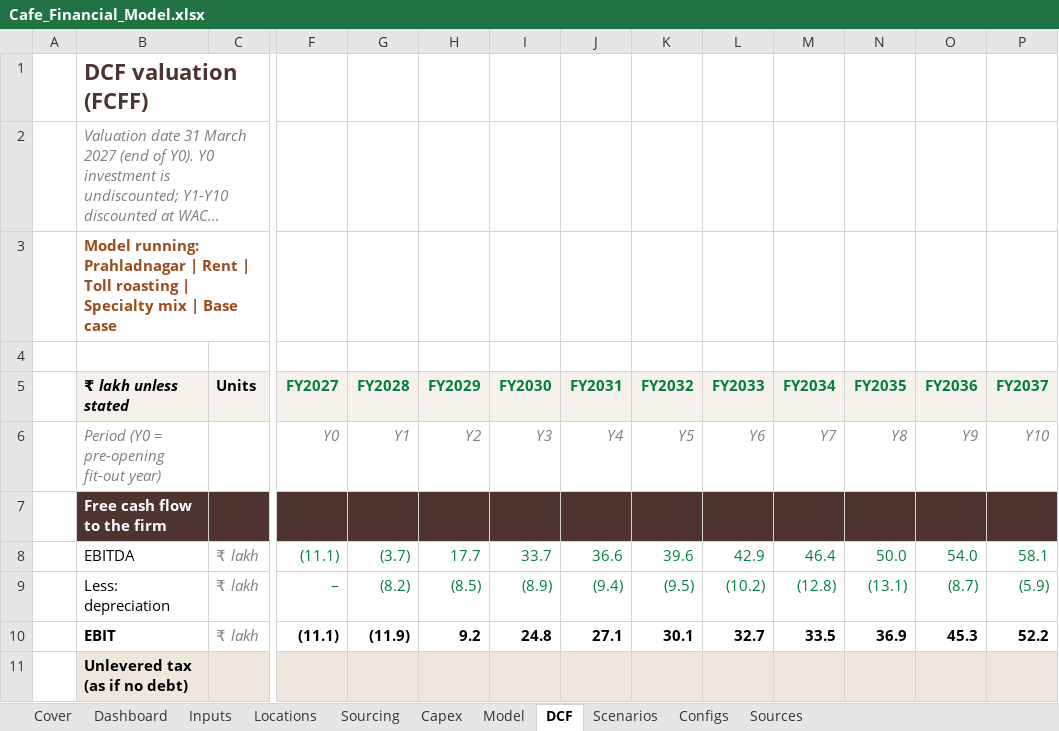
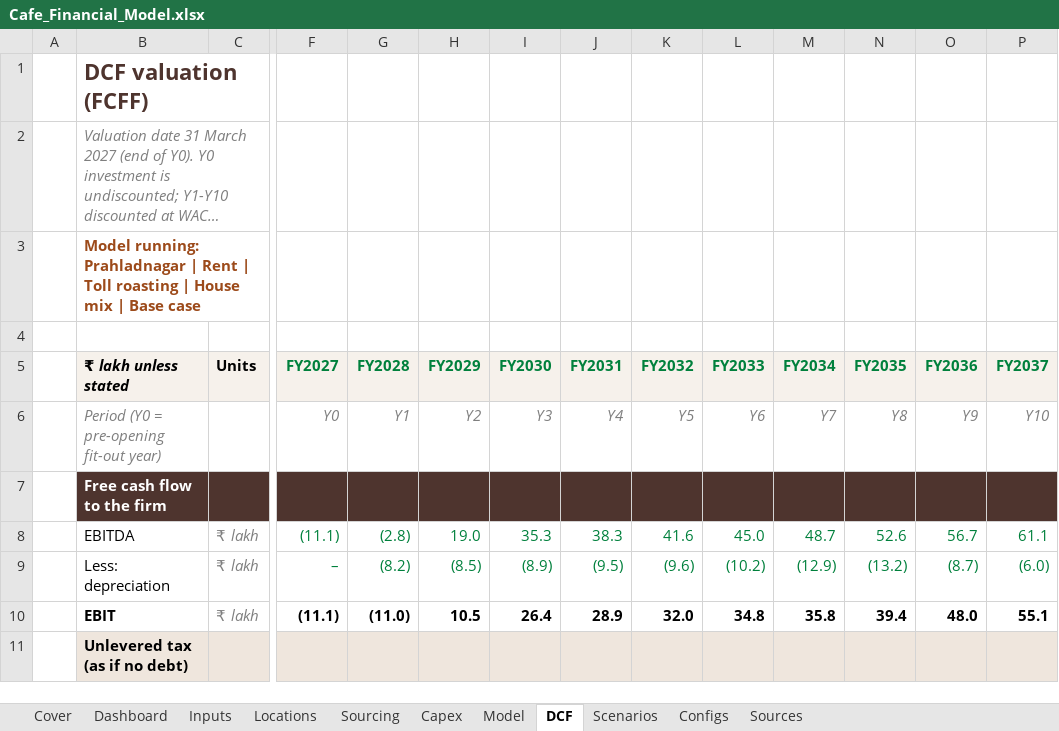
Before and after one commit to rakeshr2024-star/coffee, an Excel workbook: Cafe_Financial_Model.xlsx, sheet DCF, drawn as a sheet; only a part is shown, gaps mark what is left out; long unchanged cells end in …; values as stored, in another font and other column widths than the file's, no borders; the diff covers the shown part only; the diff names each change by its address in the sheet, - before the commit and + after, or states it on an @@ line.

```diff
--- a/Cafe_Financial_Model.xlsx (sheet DCF)
+++ b/Cafe_Financial_Model.xlsx (sheet DCF)
-B3 (₹ lakh unless stated): …roasting | Specialty mix |…
+B3 (₹ lakh unless stated): …roasting | House mix |…
-G8 (FY2028): (3.7)
+G8 (FY2028): (2.8)
-H8 (FY2029): 17.7
+H8 (FY2029): 19.0
-I8 (FY2030): 33.7
+I8 (FY2030): 35.3
-J8 (FY2031): 36.6
+J8 (FY2031): 38.3
-K8 (FY2032): 39.6
+K8 (FY2032): 41.6
-L8 (FY2033): 42.9
+L8 (FY2033): 45.0
-M8 (FY2034): 46.4
+M8 (FY2034): 48.7
-N8 (FY2035): 50.0
+N8 (FY2035): 52.6
-O8 (FY2036): 54.0
+O8 (FY2036): 56.7
-P8 (FY2037): 58.1
+P8 (FY2037): 61.1
-J9 (FY2031): (9.4)
+J9 (FY2031): (9.5)
-K9 (FY2032): (9.5)
+K9 (FY2032): (9.6)
-M9 (FY2034): (12.8)
+M9 (FY2034): (12.9)
-N9 (FY2035): (13.1)
+N9 (FY2035): (13.2)
-P9 (FY2037): (5.9)
+P9 (FY2037): (6.0)
-G10 (FY2028): (11.9)
+G10 (FY2028): (11.0)
-H10 (FY2029): 9.2
+H10 (FY2029): 10.5
-I10 (FY2030): 24.8
+I10 (FY2030): 26.4
-J10 (FY2031): 27.1
+J10 (FY2031): 28.9
-K10 (FY2032): 30.1
+K10 (FY2032): 32.0
-L10 (FY2033): 32.7
+L10 (FY2033): 34.8
-M10 (FY2034): 33.5
+M10 (FY2034): 35.8
-N10 (FY2035): 36.9
+N10 (FY2035): 39.4
-O10 (FY2036): 45.3
+O10 (FY2036): 48.0
-P10 (FY2037): 52.2
+P10 (FY2037): 55.1
```
Also changed, not shown: 152 edited cells elsewhere in this sheet, sheet Model, sheet Scenarios, sheet Dashboard, sheet Sourcing, sheet Configs, sheet Inputs, 4 more sheets, charts or pictures, 22 other files.
